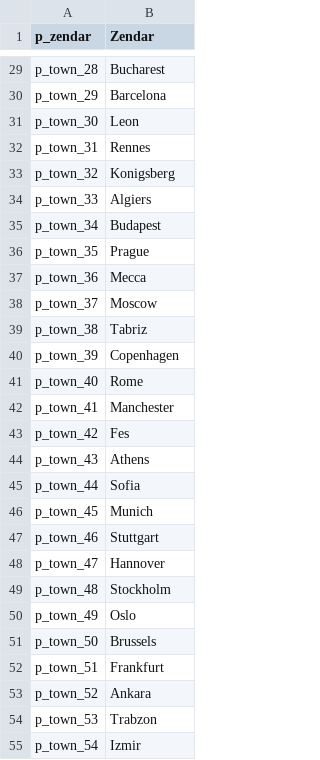
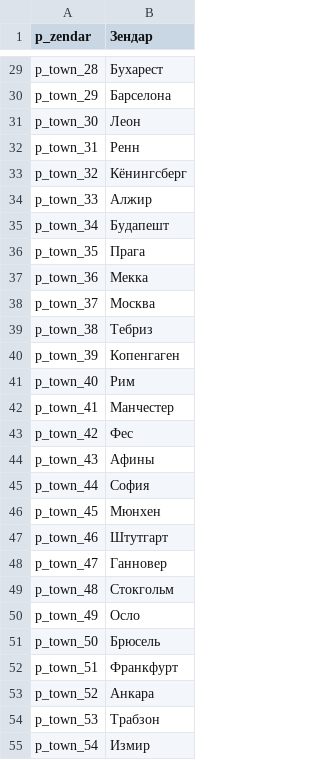
Before and after one commit to MolunSIB/BetweenEmpiresV1.0RUS, a CSV file: ru/parties.csv, drawn as a sheet; only a part is shown, gaps mark what is left out; the diff covers the shown part only; the diff names each change by its address in the sheet, - before the commit and + after, or states it on an @@ line.

```diff
--- a/ru/parties.csv
+++ b/ru/parties.csv
-B1: Zendar
+B1: Зендар
-B29 (Зендар): Bucharest
+B29 (Зендар): Бухарест
-B30 (Зендар): Barcelona
+B30 (Зендар): Барселона
-B31 (Зендар): Leon
+B31 (Зендар): Леон
-B32 (Зендар): Rennes
+B32 (Зендар): Ренн
-B33 (Зендар): Konigsberg
+B33 (Зендар): Кёнингсберг
-B34 (Зендар): Algiers
+B34 (Зендар): Алжир
-B35 (Зендар): Budapest
+B35 (Зендар): Будапешт
-B36 (Зендар): Prague
+B36 (Зендар): Прага
-B37 (Зендар): Mecca
+B37 (Зендар): Мекка
-B38 (Зендар): Moscow
+B38 (Зендар): Москва
-B39 (Зендар): Tabriz
+B39 (Зендар): Тебриз
-B40 (Зендар): Copenhagen
+B40 (Зендар): Копенгаген
-B41 (Зендар): Rome
+B41 (Зендар): Рим
-B42 (Зендар): Manchester
+B42 (Зендар): Манчестер
-B43 (Зендар): Fes
+B43 (Зендар): Фес
-B44 (Зендар): Athens
+B44 (Зендар): Афины
-B45 (Зендар): Sofia
+B45 (Зендар): София
-B46 (Зендар): Munich
+B46 (Зендар): Мюнхен
-B47 (Зендар): Stuttgart
+B47 (Зендар): Штутгарт
-B48 (Зендар): Hannover
+B48 (Зендар): Ганновер
-B49 (Зендар): Stockholm
+B49 (Зендар): Стокгольм
-B50 (Зендар): Oslo
+B50 (Зендар): Осло
-B51 (Зендар): Brussels
+B51 (Зендар): Брюсель
-B52 (Зендар): Frankfurt
+B52 (Зендар): Франкфурт
-B53 (Зендар): Ankara
+B53 (Зендар): Анкара
-B54 (Зендар): Trabzon
+B54 (Зендар): Трабзон
-B55 (Зендар): Izmir
+B55 (Зендар): Измир
```
Also changed, not shown: 122 edited cells elsewhere in this file, 1 other file.
